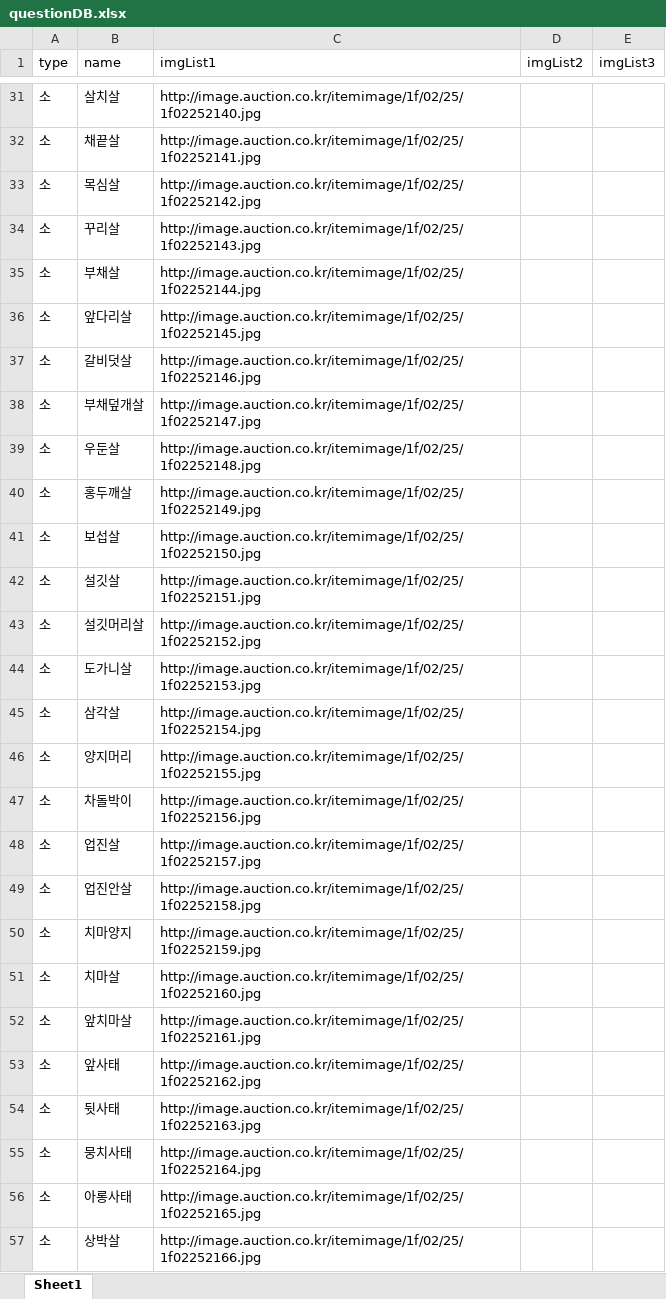
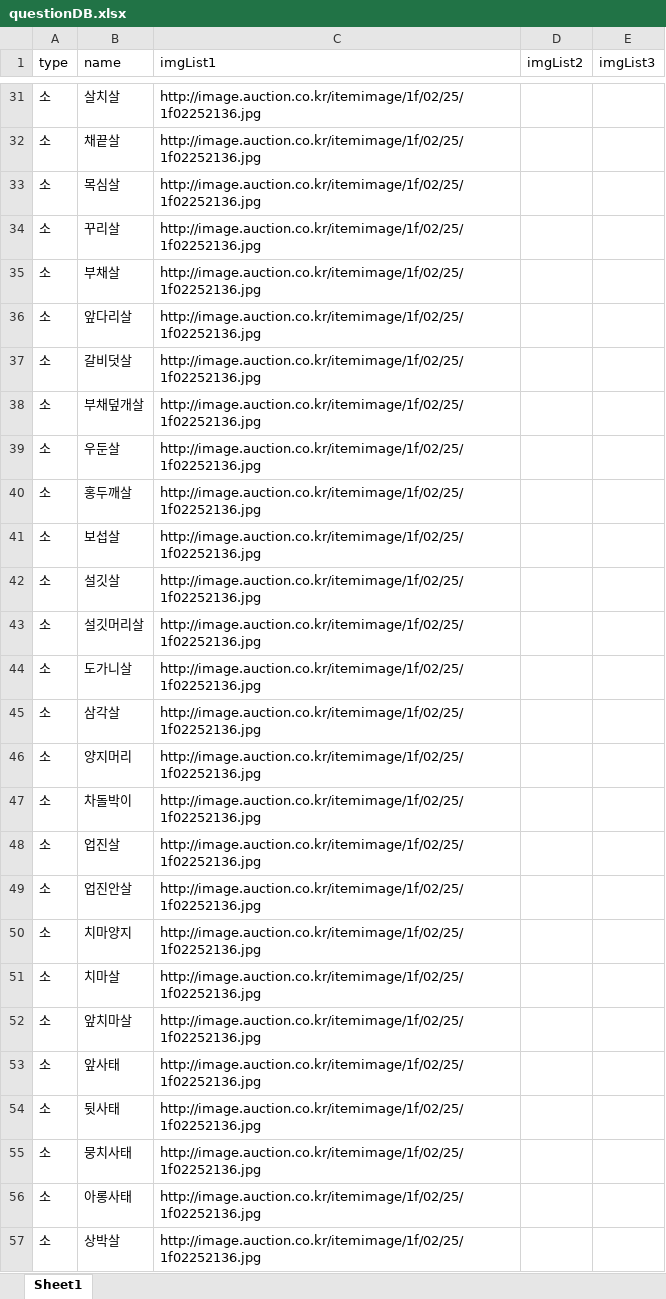
Before and after one commit to codename-song/TestMaker, an Excel workbook: datafiles/questionDB.xlsx, sheet Sheet1, drawn as a sheet; only a part is shown, gaps mark what is left out; values as stored, in another font and other column widths than the file's, no borders; the diff covers the shown part only; the diff names each change by its address in the sheet, - before the commit and + after, or states it on an @@ line.

```diff
--- a/datafiles/questionDB.xlsx (sheet Sheet1)
+++ b/datafiles/questionDB.xlsx (sheet Sheet1)
-C31 (imgList1): http://image.auction.co.kr/itemimage/1f/02/25/1f02252140.jpg
+C31 (imgList1): http://image.auction.co.kr/itemimage/1f/02/25/1f02252136.jpg
-C32 (imgList1): http://image.auction.co.kr/itemimage/1f/02/25/1f02252141.jpg
+C32 (imgList1): http://image.auction.co.kr/itemimage/1f/02/25/1f02252136.jpg
-C33 (imgList1): http://image.auction.co.kr/itemimage/1f/02/25/1f02252142.jpg
+C33 (imgList1): http://image.auction.co.kr/itemimage/1f/02/25/1f02252136.jpg
-C34 (imgList1): http://image.auction.co.kr/itemimage/1f/02/25/1f02252143.jpg
+C34 (imgList1): http://image.auction.co.kr/itemimage/1f/02/25/1f02252136.jpg
-C35 (imgList1): http://image.auction.co.kr/itemimage/1f/02/25/1f02252144.jpg
+C35 (imgList1): http://image.auction.co.kr/itemimage/1f/02/25/1f02252136.jpg
-C36 (imgList1): http://image.auction.co.kr/itemimage/1f/02/25/1f02252145.jpg
+C36 (imgList1): http://image.auction.co.kr/itemimage/1f/02/25/1f02252136.jpg
-C37 (imgList1): http://image.auction.co.kr/itemimage/1f/02/25/1f02252146.jpg
+C37 (imgList1): http://image.auction.co.kr/itemimage/1f/02/25/1f02252136.jpg
-C38 (imgList1): http://image.auction.co.kr/itemimage/1f/02/25/1f02252147.jpg
+C38 (imgList1): http://image.auction.co.kr/itemimage/1f/02/25/1f02252136.jpg
-C39 (imgList1): http://image.auction.co.kr/itemimage/1f/02/25/1f02252148.jpg
+C39 (imgList1): http://image.auction.co.kr/itemimage/1f/02/25/1f02252136.jpg
-C40 (imgList1): http://image.auction.co.kr/itemimage/1f/02/25/1f02252149.jpg
+C40 (imgList1): http://image.auction.co.kr/itemimage/1f/02/25/1f02252136.jpg
-C41 (imgList1): http://image.auction.co.kr/itemimage/1f/02/25/1f02252150.jpg
+C41 (imgList1): http://image.auction.co.kr/itemimage/1f/02/25/1f02252136.jpg
-C42 (imgList1): http://image.auction.co.kr/itemimage/1f/02/25/1f02252151.jpg
+C42 (imgList1): http://image.auction.co.kr/itemimage/1f/02/25/1f02252136.jpg
-C43 (imgList1): http://image.auction.co.kr/itemimage/1f/02/25/1f02252152.jpg
+C43 (imgList1): http://image.auction.co.kr/itemimage/1f/02/25/1f02252136.jpg
-C44 (imgList1): http://image.auction.co.kr/itemimage/1f/02/25/1f02252153.jpg
+C44 (imgList1): http://image.auction.co.kr/itemimage/1f/02/25/1f02252136.jpg
-C45 (imgList1): http://image.auction.co.kr/itemimage/1f/02/25/1f02252154.jpg
+C45 (imgList1): http://image.auction.co.kr/itemimage/1f/02/25/1f02252136.jpg
-C46 (imgList1): http://image.auction.co.kr/itemimage/1f/02/25/1f02252155.jpg
+C46 (imgList1): http://image.auction.co.kr/itemimage/1f/02/25/1f02252136.jpg
-C47 (imgList1): http://image.auction.co.kr/itemimage/1f/02/25/1f02252156.jpg
+C47 (imgList1): http://image.auction.co.kr/itemimage/1f/02/25/1f02252136.jpg
-C48 (imgList1): http://image.auction.co.kr/itemimage/1f/02/25/1f02252157.jpg
+C48 (imgList1): http://image.auction.co.kr/itemimage/1f/02/25/1f02252136.jpg
-C49 (imgList1): http://image.auction.co.kr/itemimage/1f/02/25/1f02252158.jpg
+C49 (imgList1): http://image.auction.co.kr/itemimage/1f/02/25/1f02252136.jpg
-C50 (imgList1): http://image.auction.co.kr/itemimage/1f/02/25/1f02252159.jpg
+C50 (imgList1): http://image.auction.co.kr/itemimage/1f/02/25/1f02252136.jpg
-C51 (imgList1): http://image.auction.co.kr/itemimage/1f/02/25/1f02252160.jpg
+C51 (imgList1): http://image.auction.co.kr/itemimage/1f/02/25/1f02252136.jpg
-C52 (imgList1): http://image.auction.co.kr/itemimage/1f/02/25/1f02252161.jpg
+C52 (imgList1): http://image.auction.co.kr/itemimage/1f/02/25/1f02252136.jpg
-C53 (imgList1): http://image.auction.co.kr/itemimage/1f/02/25/1f02252162.jpg
+C53 (imgList1): http://image.auction.co.kr/itemimage/1f/02/25/1f02252136.jpg
-C54 (imgList1): http://image.auction.co.kr/itemimage/1f/02/25/1f02252163.jpg
+C54 (imgList1): http://image.auction.co.kr/itemimage/1f/02/25/1f02252136.jpg
-C55 (imgList1): http://image.auction.co.kr/itemimage/1f/02/25/1f02252164.jpg
+C55 (imgList1): http://image.auction.co.kr/itemimage/1f/02/25/1f02252136.jpg
-C56 (imgList1): http://image.auction.co.kr/itemimage/1f/02/25/1f02252165.jpg
+C56 (imgList1): http://image.auction.co.kr/itemimage/1f/02/25/1f02252136.jpg
-C57 (imgList1): http://image.auction.co.kr/itemimage/1f/02/25/1f02252166.jpg
+C57 (imgList1): http://image.auction.co.kr/itemimage/1f/02/25/1f02252136.jpg
```
Also changed, not shown: 34 edited cells and cell formats elsewhere in this sheet, 3 other files.
